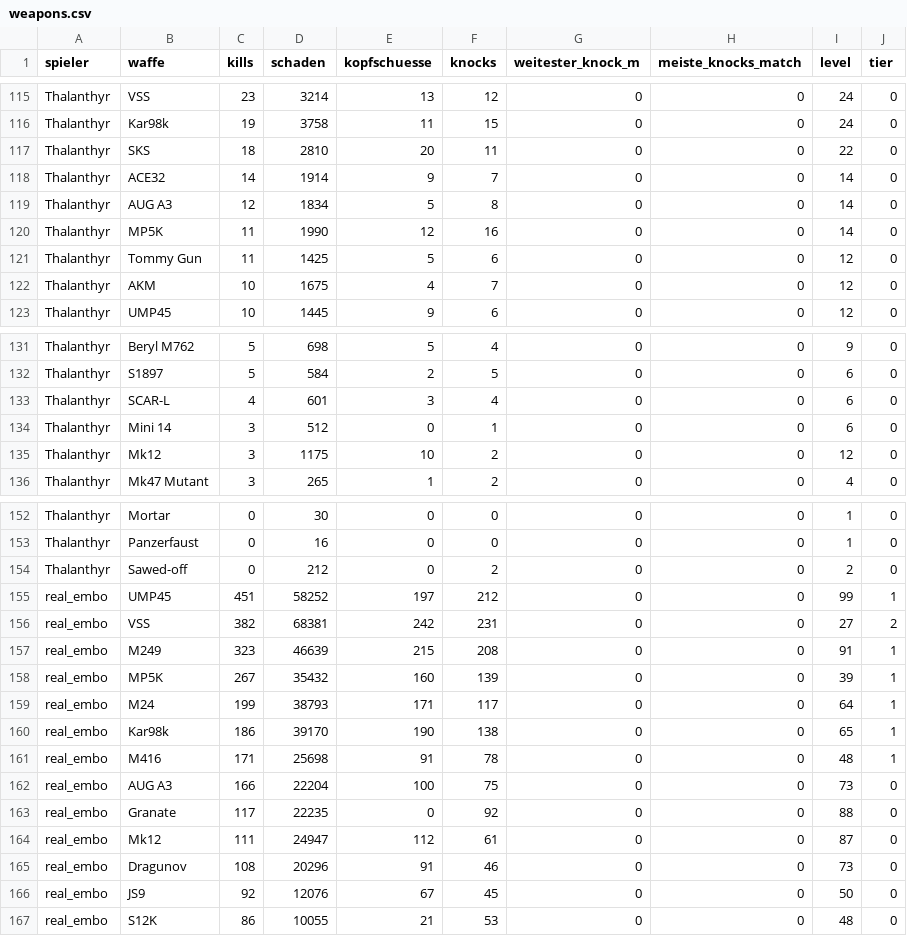
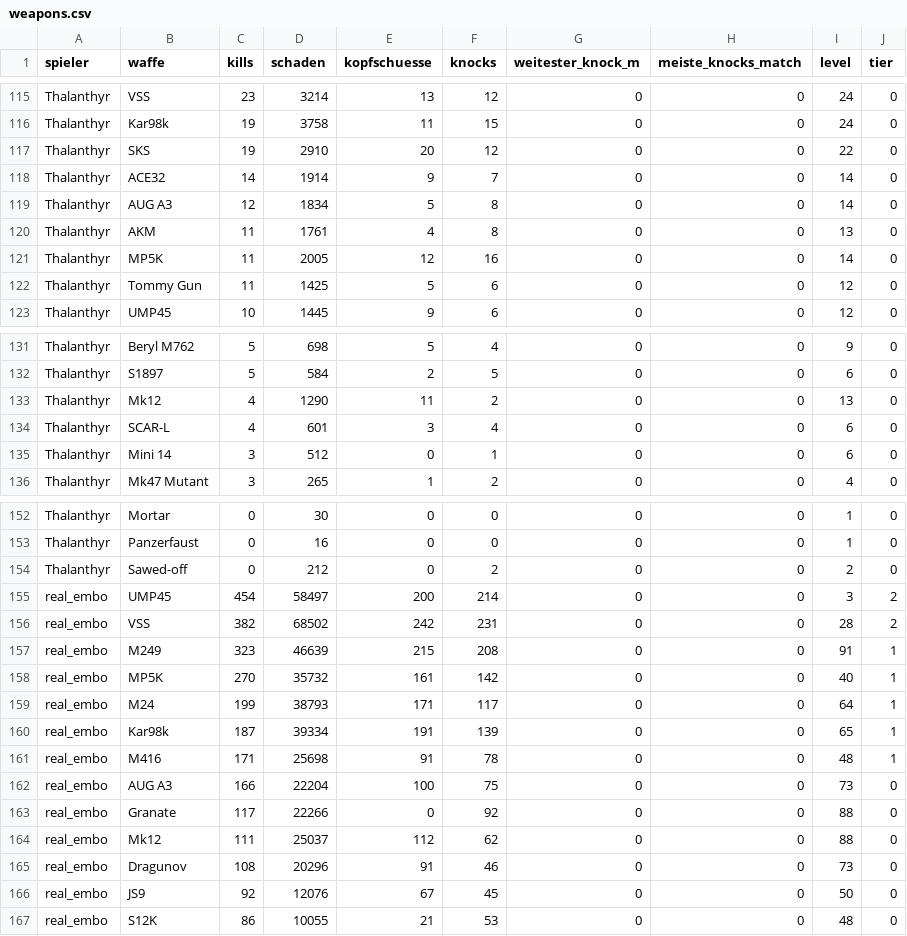
Before and after one commit to realembo88/S-404, a CSV file: weapons.csv, drawn as a sheet; only a part is shown, gaps mark what is left out; the diff covers the shown part only.

```diff
--- a/weapons.csv
+++ b/weapons.csv
@@ -116,8 +116,8 @@ Thalanthyr;VSS;23;3214;13;12;0;0;24;0
 Thalanthyr;Kar98k;19;3758;11;15;0;0;24;0
-Thalanthyr;SKS;18;2810;20;11;0;0;22;0
+Thalanthyr;SKS;19;2910;20;12;0;0;22;0
 Thalanthyr;ACE32;14;1914;9;7;0;0;14;0
 Thalanthyr;AUG A3;12;1834;5;8;0;0;14;0
-Thalanthyr;MP5K;11;1990;12;16;0;0;14;0
+Thalanthyr;AKM;11;1761;4;8;0;0;13;0
+Thalanthyr;MP5K;11;2005;12;16;0;0;14;0
 Thalanthyr;Tommy Gun;11;1425;5;6;0;0;12;0
-Thalanthyr;AKM;10;1675;4;7;0;0;12;0
 Thalanthyr;UMP45;10;1445;9;6;0;0;12;0
@@ -132,5 +132,5 @@ Thalanthyr;Beryl M762;5;698;5;4;0;0;9;0
 Thalanthyr;S1897;5;584;2;5;0;0;6;0
+Thalanthyr;Mk12;4;1290;11;2;0;0;13;0
 Thalanthyr;SCAR-L;4;601;3;4;0;0;6;0
 Thalanthyr;Mini 14;3;512;0;1;0;0;6;0
-Thalanthyr;Mk12;3;1175;10;2;0;0;12;0
 Thalanthyr;Mk47 Mutant;3;265;1;2;0;0;4;0
@@ -154,12 +154,12 @@ Thalanthyr;Panzerfaust;0;16;0;0;0;0;1;0
 Thalanthyr;Sawed-off;0;212;0;2;0;0;2;0
-real_embo;UMP45;451;58252;197;212;0;0;99;1
-real_embo;VSS;382;68381;242;231;0;0;27;2
+real_embo;UMP45;454;58497;200;214;0;0;3;2
+real_embo;VSS;382;68502;242;231;0;0;28;2
 real_embo;M249;323;46639;215;208;0;0;91;1
-real_embo;MP5K;267;35432;160;139;0;0;39;1
+real_embo;MP5K;270;35732;161;142;0;0;40;1
 real_embo;M24;199;38793;171;117;0;0;64;1
-real_embo;Kar98k;186;39170;190;138;0;0;65;1
+real_embo;Kar98k;187;39334;191;139;0;0;65;1
 real_embo;M416;171;25698;91;78;0;0;48;1
 real_embo;AUG A3;166;22204;100;75;0;0;73;0
-real_embo;Granate;117;22235;0;92;0;0;88;0
-real_embo;Mk12;111;24947;112;61;0;0;87;0
+real_embo;Granate;117;22266;0;92;0;0;88;0
+real_embo;Mk12;111;25037;112;62;0;0;88;0
 real_embo;Dragunov;108;20296;91;46;0;0;73;0
```
Also changed, not shown: 26 edited cells elsewhere in this file, pubg_matches.csv, 1 other file.
